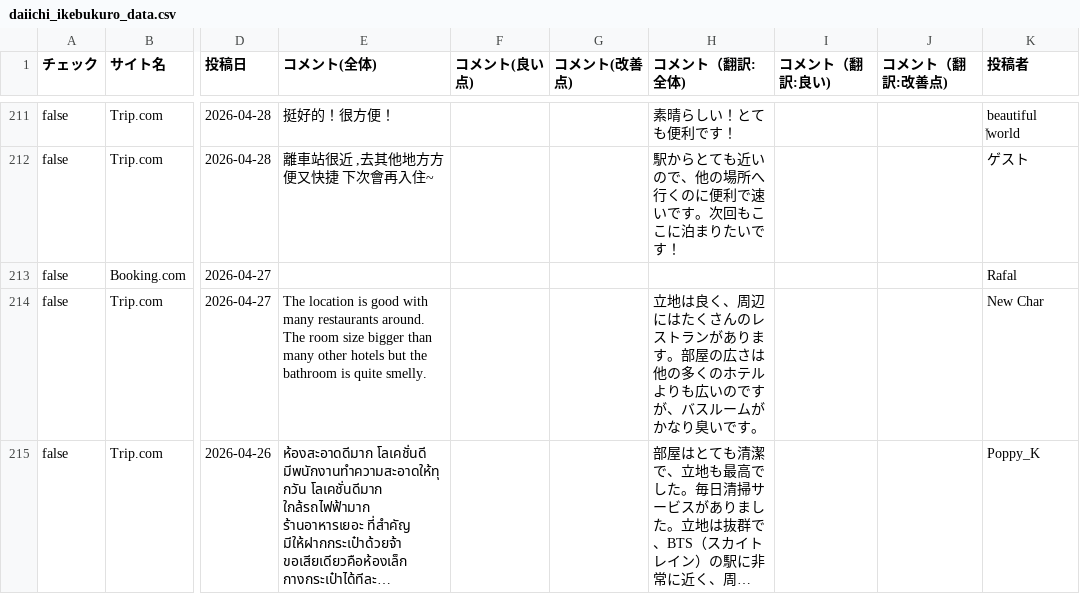
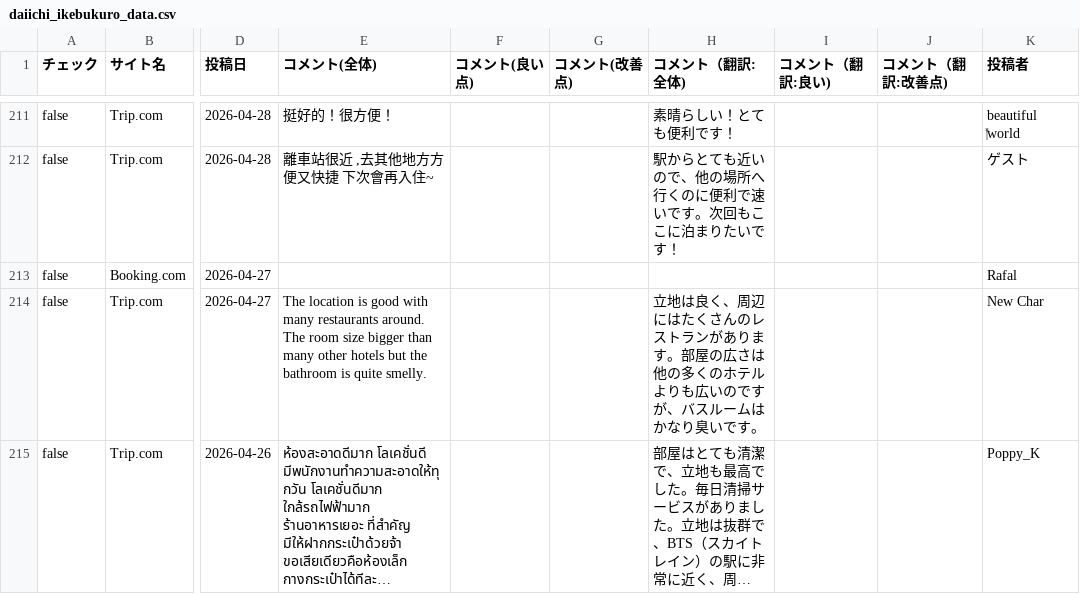
Before and after one commit to TAKAHASHIMITSUGU329/primechange-portal, a CSV file: データ/ホテル口コミデータ/daiichi_ikebukuro_data.csv, drawn as a sheet; only a part is shown, gaps mark what is left out; long unchanged cells end in …; the diff covers the shown part only; the diff names each change by its address in the sheet, - before the commit and + after, or states it on an @@ line.

```diff
--- a/データ/ホテル口コミデータ/daiichi_ikebukuro_data.csv
+++ b/データ/ホテル口コミデータ/daiichi_ikebukuro_data.csv
-H214 (コメント（翻訳:全体)): …スルームがかなり臭…
+H214 (コメント（翻訳:全体)): …スルームはかなり臭…
```
Also changed, not shown: 42 edited cells elsewhere in this file, データ/ホテル口コミデータ/comfort_hakata_data.csv, データ/ホテル口コミデータ/comfort_roppongi_data.csv, 44 other files.
